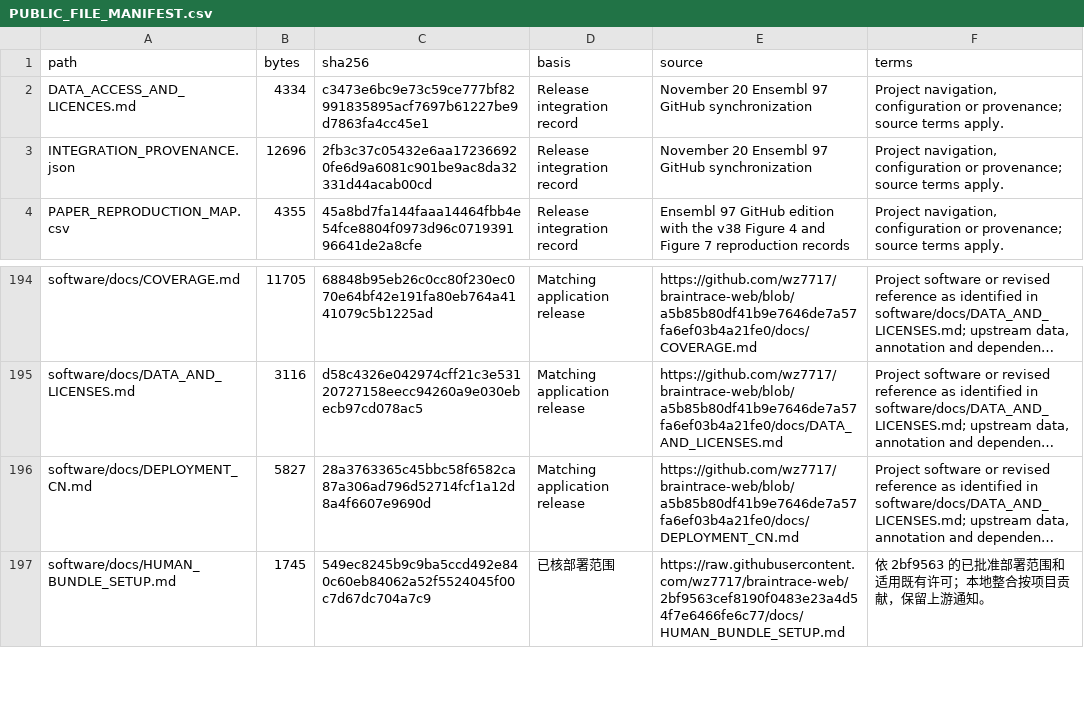
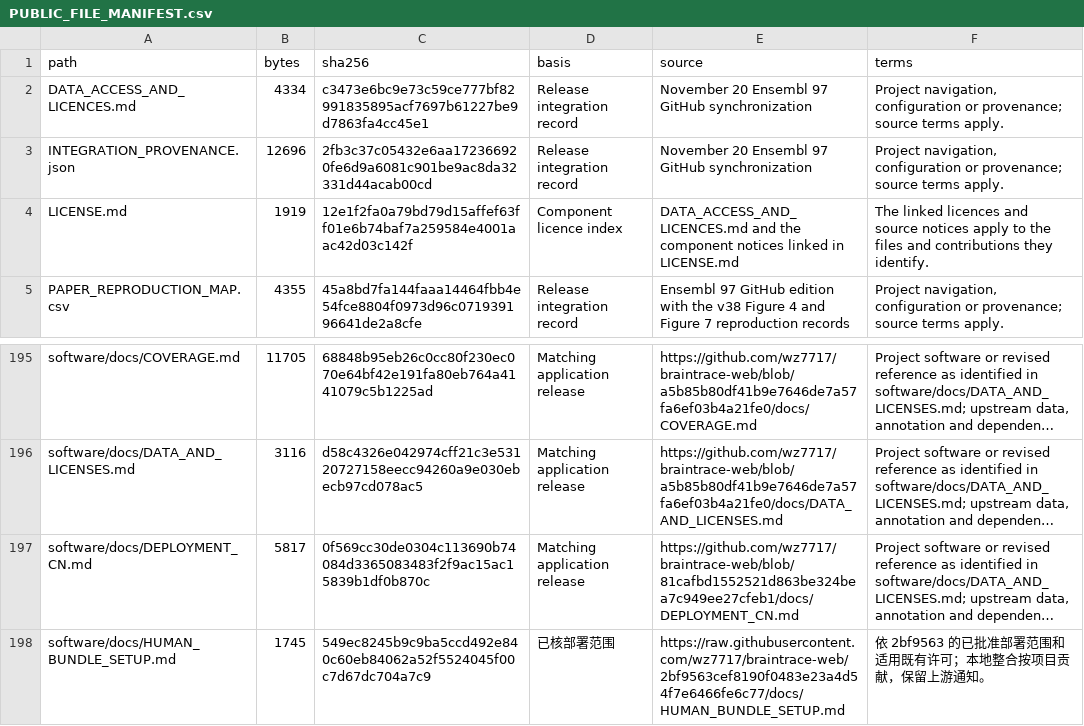
Before and after one commit to wz7717/braintrace-analysis, a CSV file: PUBLIC_FILE_MANIFEST.csv, drawn as a sheet; only a part is shown, gaps mark what is left out; long unchanged cells end in …; addresses are those after the commit; the diff names each change by its address in the sheet, - before the commit and + after, or states it on an @@ line.

Commit message:
Index component licences and update public file checksums

```diff
--- a/PUBLIC_FILE_MANIFEST.csv
+++ b/PUBLIC_FILE_MANIFEST.csv
+row 4: LICENSE.md | 1919 | 12e1f2fa0a79bd79d15affef63ff01e6b74baf7a259584e4001aac42d03c142f | Component licence index | DATA_ACCESS_AND_LICENCES.md and the component notices linked in LICENSE.md | The linked licences and source notices apply to the files and contributions they identify.
-B197 (bytes): 5827
+B197 (bytes): 5817
-C197 (sha256): 28a3763365c45bbc58f6582ca87a306ad796d52714fcf1a12d8a4f6607e9690d
+C197 (sha256): 0f569cc30de0304c113690b74084d3365083483f2f9ac15ac15839b1df0b870c
-E197 (source): https://github.com/wz7717/braintrace-web/blob/a5b85b80df41b9e7646de7a57fa6ef03b4a21fe0/docs/DEPLOYMENT_CN.md
+E197 (source): https://github.com/wz7717/braintrace-web/blob/81cafbd1552521d863be324bea7c949ee27cfeb1/docs/DEPLOYMENT_CN.md
```
Also changed, not shown: 2 other files.
